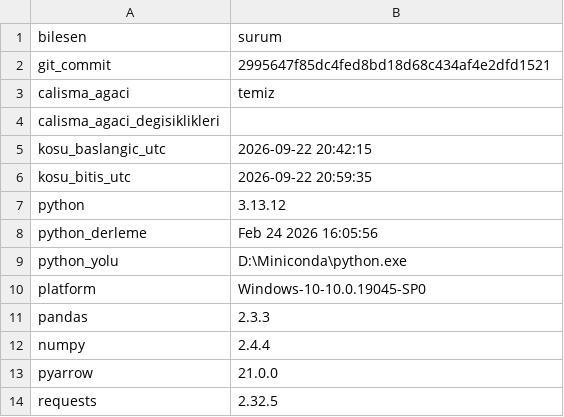
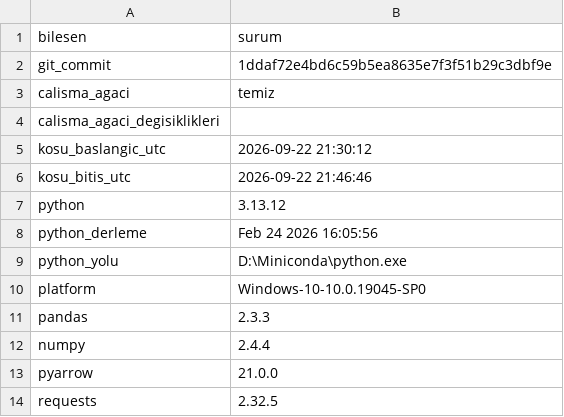
Before and after one commit to ewurr/short-scanner, a CSV file: analysis/00_veri_denetimi/rev9_ortam_tam.csv, drawn as a sheet.

```diff
--- a/analysis/00_veri_denetimi/rev9_ortam_tam.csv
+++ b/analysis/00_veri_denetimi/rev9_ortam_tam.csv
@@ -1,7 +1,7 @@
 bilesen,surum
-git_commit,2995647f85dc4fed8bd18d68c434af4e2dfd1521
+git_commit,1ddaf72e4bd6c59b5ea8635e7f3f51b29c3dbf9e
 calisma_agaci,temiz
 calisma_agaci_degisiklikleri,
-kosu_baslangic_utc,2026-09-22 20:42:15
-kosu_bitis_utc,2026-09-22 20:59:35
+kosu_baslangic_utc,2026-09-22 21:30:12
+kosu_bitis_utc,2026-09-22 21:46:46
 python,3.13.12
```
Also changed, not shown: 5 other files.
